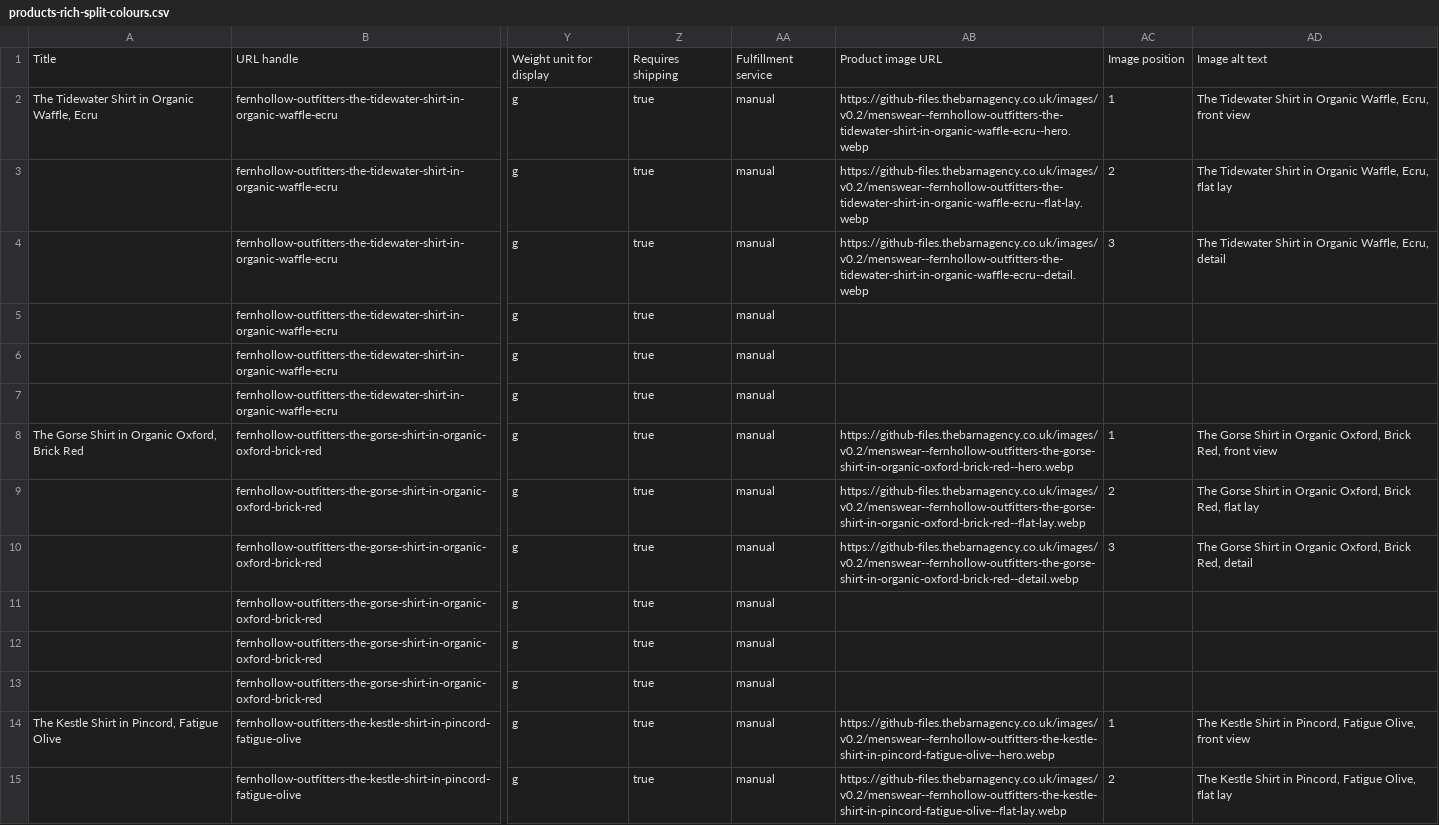
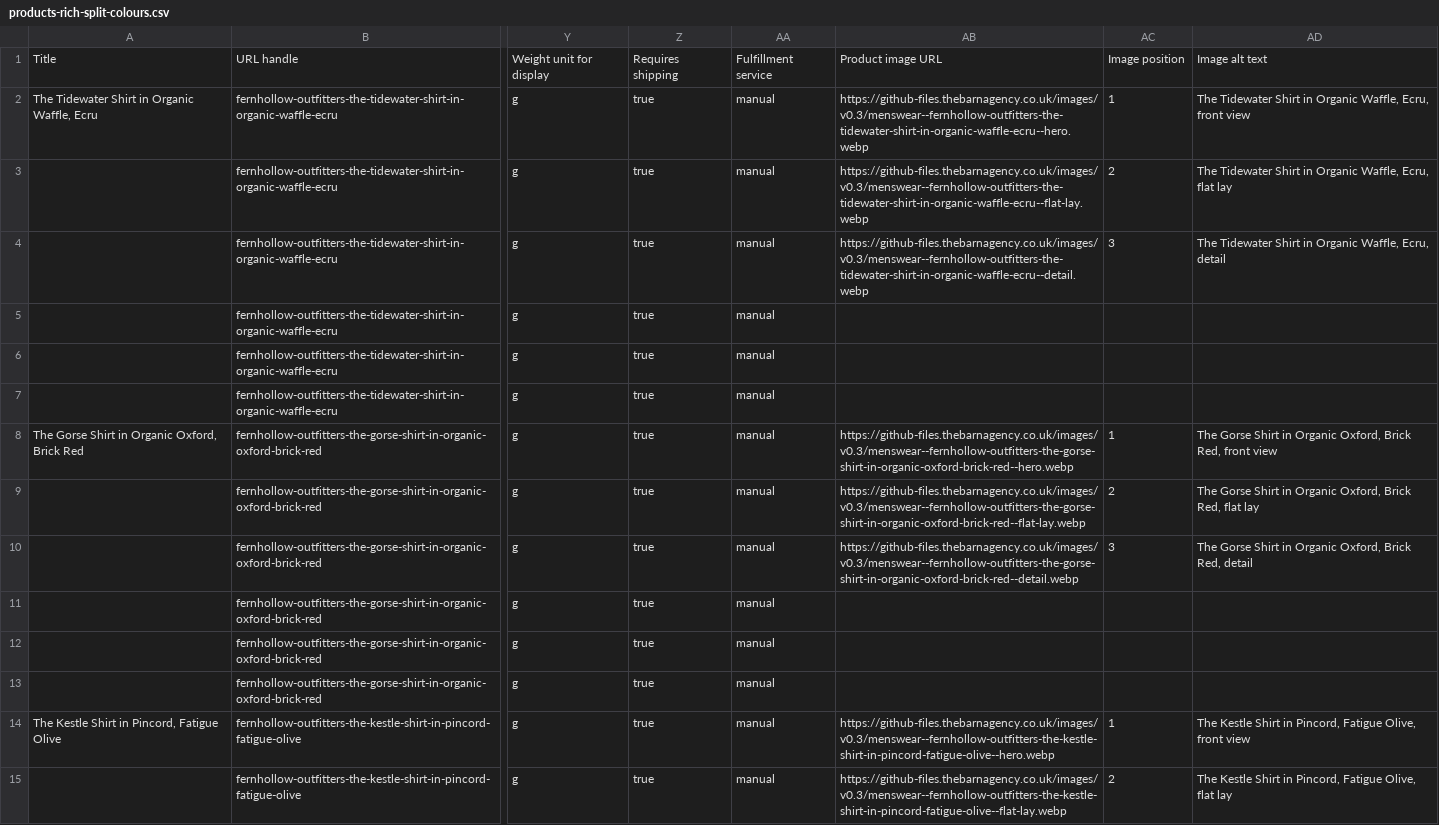
Before and after one commit to thebarnagency/shopify-sample-catalogues, a CSV file: stores/fernhollow-outfitters/products-rich-split-colours.csv, drawn as a sheet; only a part is shown, gaps mark what is left out; the diff covers the shown part only; the diff names each change by its address in the sheet, - before the commit and + after, or states it on an @@ line.

```diff
--- a/stores/fernhollow-outfitters/products-rich-split-colours.csv
+++ b/stores/fernhollow-outfitters/products-rich-split-colours.csv
-AB2: https://github-files.thebarnagency.co.uk/images/v0.2/menswear--fernhollow-outfitters-the-tidewater-shirt-in-organic-waffle-ecru--hero.webp
+AB2: https://github-files.thebarnagency.co.uk/images/v0.3/menswear--fernhollow-outfitters-the-tidewater-shirt-in-organic-waffle-ecru--hero.webp
-AB3: https://github-files.thebarnagency.co.uk/images/v0.2/menswear--fernhollow-outfitters-the-tidewater-shirt-in-organic-waffle-ecru--flat-lay.webp
+AB3: https://github-files.thebarnagency.co.uk/images/v0.3/menswear--fernhollow-outfitters-the-tidewater-shirt-in-organic-waffle-ecru--flat-lay.webp
-AB4: https://github-files.thebarnagency.co.uk/images/v0.2/menswear--fernhollow-outfitters-the-tidewater-shirt-in-organic-waffle-ecru--detail.webp
+AB4: https://github-files.thebarnagency.co.uk/images/v0.3/menswear--fernhollow-outfitters-the-tidewater-shirt-in-organic-waffle-ecru--detail.webp
-AB8: https://github-files.thebarnagency.co.uk/images/v0.2/menswear--fernhollow-outfitters-the-gorse-shirt-in-organic-oxford-brick-red--hero.webp
+AB8: https://github-files.thebarnagency.co.uk/images/v0.3/menswear--fernhollow-outfitters-the-gorse-shirt-in-organic-oxford-brick-red--hero.webp
-AB9: https://github-files.thebarnagency.co.uk/images/v0.2/menswear--fernhollow-outfitters-the-gorse-shirt-in-organic-oxford-brick-red--flat-lay.webp
+AB9: https://github-files.thebarnagency.co.uk/images/v0.3/menswear--fernhollow-outfitters-the-gorse-shirt-in-organic-oxford-brick-red--flat-lay.webp
-AB10: https://github-files.thebarnagency.co.uk/images/v0.2/menswear--fernhollow-outfitters-the-gorse-shirt-in-organic-oxford-brick-red--detail.webp
+AB10: https://github-files.thebarnagency.co.uk/images/v0.3/menswear--fernhollow-outfitters-the-gorse-shirt-in-organic-oxford-brick-red--detail.webp
-AB14: https://github-files.thebarnagency.co.uk/images/v0.2/menswear--fernhollow-outfitters-the-kestle-shirt-in-pincord-fatigue-olive--hero.webp
+AB14: https://github-files.thebarnagency.co.uk/images/v0.3/menswear--fernhollow-outfitters-the-kestle-shirt-in-pincord-fatigue-olive--hero.webp
-AB15: https://github-files.thebarnagency.co.uk/images/v0.2/menswear--fernhollow-outfitters-the-kestle-shirt-in-pincord-fatigue-olive--flat-lay.webp
+AB15: https://github-files.thebarnagency.co.uk/images/v0.3/menswear--fernhollow-outfitters-the-kestle-shirt-in-pincord-fatigue-olive--flat-lay.webp
```
Also changed, not shown: 164 edited cells elsewhere in this file, stores/brickline-supply/products-rich.csv, stores/brickline-supply/products.csv, 46 other files.
